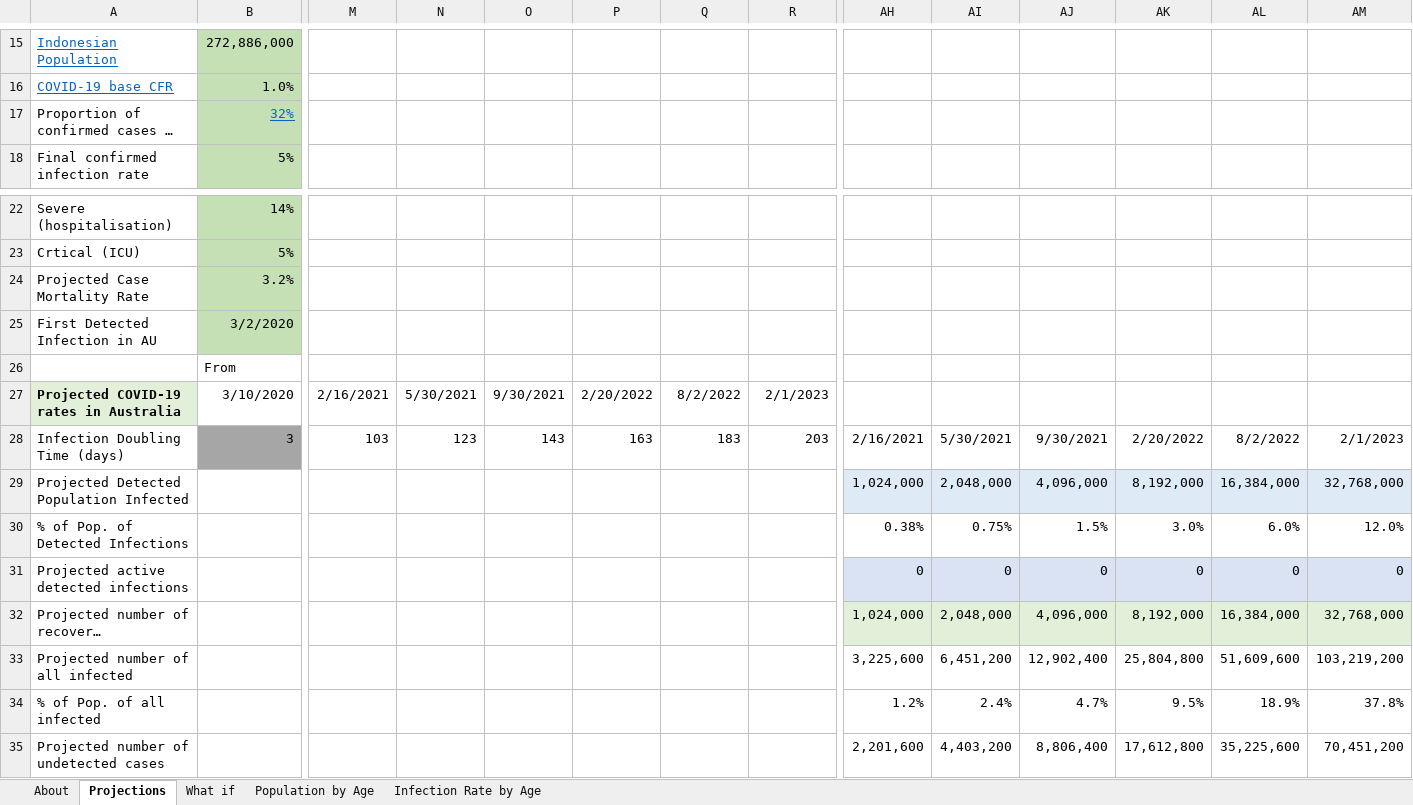
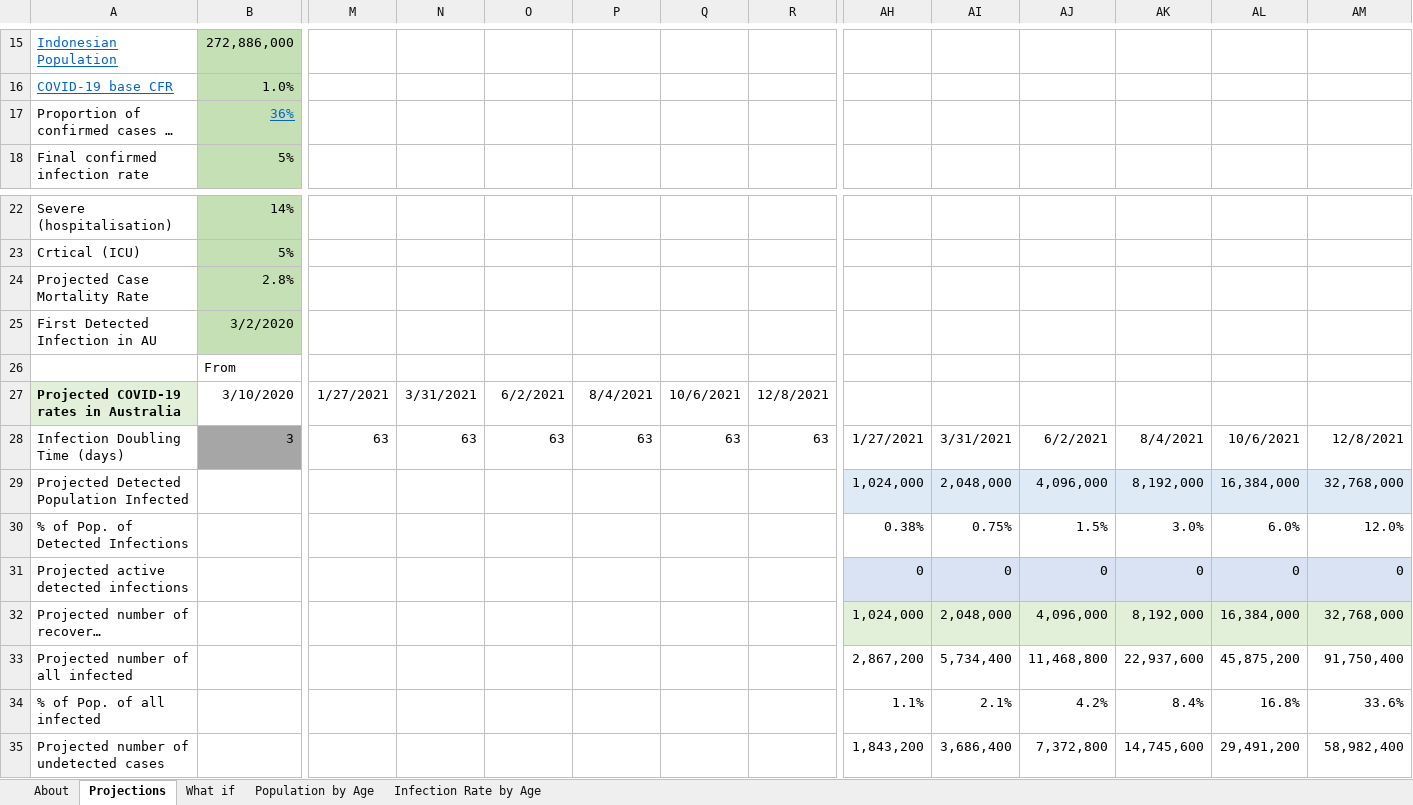
Before and after one commit to AndyArch11/Aus-COVID-19-Projections, an Excel workbook: Indonesian COVID-19 Infection Projections.xlsx, sheet Projections, drawn as a sheet; only a part is shown, gaps mark what is left out; long unchanged cells end in …; values as stored, in another font and other column widths than the file's, no borders; charts and pictures and conditional formats not drawn; removed rows and columns are numbered as before the commit, all else as after; rows hold the shown columns only; the diff covers the shown part only; the diff names each change by its address in the sheet, - before the commit and + after, or states it on an @@ line.

```diff
--- a/Indonesian COVID-19 Infection Projections.xlsx (sheet Projections)
+++ b/Indonesian COVID-19 Infection Projections.xlsx (sheet Projections)
-B17: 32%
+B17: 36%
-B24: 3.2%
+B24: 2.8%
-M27: 2/16/2021
+M27: 1/27/2021
-N27: 5/30/2021
+N27: 3/31/2021
-O27: 9/30/2021
+O27: 6/2/2021
-P27: 2/20/2022
+P27: 8/4/2021
-Q27: 8/2/2022
+Q27: 10/6/2021
-R27: 2/1/2023
+R27: 12/8/2021
-M28: 103
+M28: 63
-N28: 123
+N28: 63
-O28: 143
+O28: 63
-P28: 163
+P28: 63
-Q28: 183
+Q28: 63
-R28: 203
+R28: 63
-AH28: 2/16/2021
+AH28: 1/27/2021
-AI28: 5/30/2021
+AI28: 3/31/2021
-AJ28: 9/30/2021
+AJ28: 6/2/2021
-AK28: 2/20/2022
+AK28: 8/4/2021
-AL28: 8/2/2022
+AL28: 10/6/2021
-AM28: 2/1/2023
+AM28: 12/8/2021
-row 33: Projected number of all infected |  |  |  |  |  |  |  | 3,225,600 | 6,451,200 | 12,902,400 | 25,804,800 | 51,609,600 | 103,219,200
-row 34: % of Pop. of all infected |  |  |  |  |  |  |  | 1.2% | 2.4% | 4.7% | 9.5% | 18.9% | 37.8%
-row 35: Projected number of undetected cases |  |  |  |  |  |  |  | 2,201,600 | 4,403,200 | 8,806,400 | 17,612,800 | 35,225,600 | 70,451,200
+row 33: Projected number of all infected |  |  |  |  |  |  |  | 2,867,200 | 5,734,400 | 11,468,800 | 22,937,600 | 45,875,200 | 91,750,400
+row 34: % of Pop. of all infected |  |  |  |  |  |  |  | 1.1% | 2.1% | 4.2% | 8.4% | 16.8% | 33.6%
+row 35: Projected number of undetected cases |  |  |  |  |  |  |  | 1,843,200 | 3,686,400 | 7,372,800 | 14,745,600 | 29,491,200 | 58,982,400
```
Also changed, not shown: 1 added row, 1 removed row, 102 edited cells and cell formats elsewhere in this sheet, sheet About, sheet What if, hidden cells, charts or pictures, Australian COVID-19 Infection Projections 20200315.xlsx, Indian COVID-19 Infection Projections.xlsx, 22 other files.
